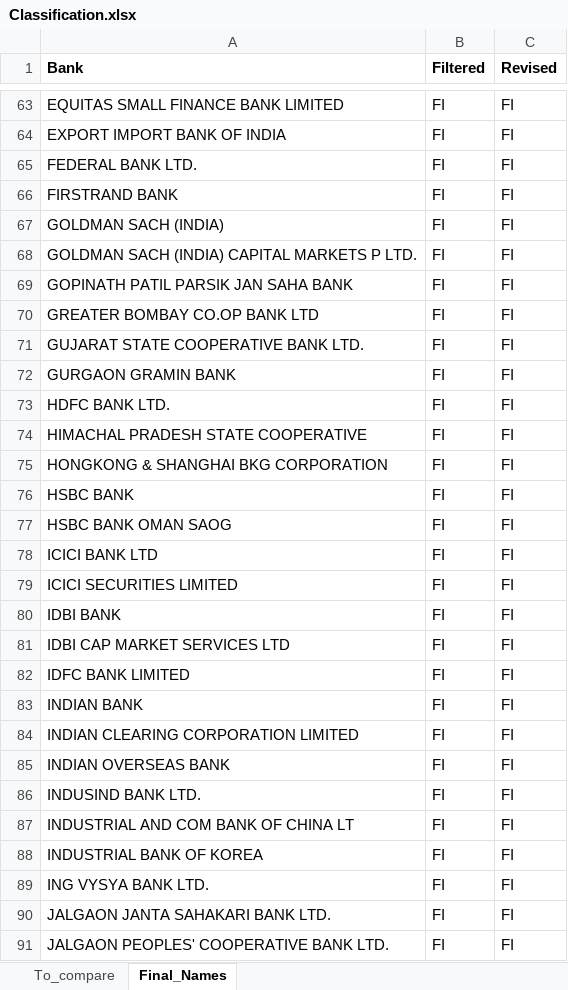
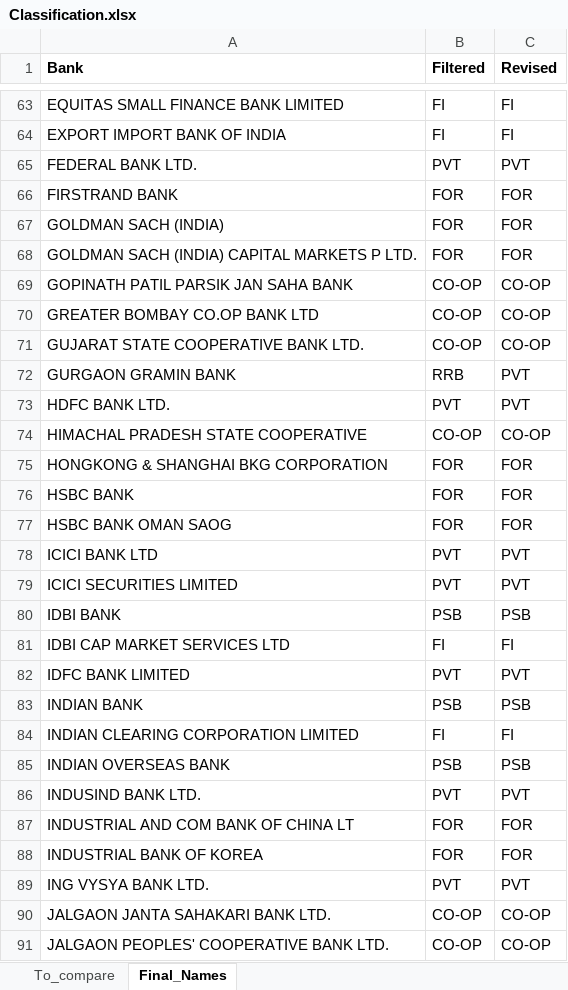
Before and after one commit to ksrinivasan1/rbianalytics, an Excel workbook: data/Classification.xlsx, sheet Final_Names, drawn as a sheet; only a part is shown, gaps mark what is left out; values as stored, in another font and other column widths than the file's, no borders; the diff covers the shown part only; the diff names each change by its address in the sheet, - before the commit and + after, or states it on an @@ line.

```diff
--- a/data/Classification.xlsx (sheet Final_Names)
+++ b/data/Classification.xlsx (sheet Final_Names)
-B65 (Filtered): FI
+B65 (Filtered): PVT
-C65 (Revised): FI
+C65 (Revised): PVT
-B66:B68 (Filtered): FI
+B66:B68 (Filtered): FOR
-C66:C68 (Revised): FI
+C66:C68 (Revised): FOR
-B69:B71 (Filtered): FI
+B69:B71 (Filtered): CO-OP
-C69:C71 (Revised): FI
+C69:C71 (Revised): CO-OP
-B72 (Filtered): FI
+B72 (Filtered): RRB
-C72:C73 (Revised): FI
+C72:C73 (Revised): PVT
-B73 (Filtered): FI
+B73 (Filtered): PVT
-B74 (Filtered): FI
+B74 (Filtered): CO-OP
-C74 (Revised): FI
+C74 (Revised): CO-OP
-B75:B77 (Filtered): FI
+B75:B77 (Filtered): FOR
-C75:C77 (Revised): FI
+C75:C77 (Revised): FOR
-B78:B79 (Filtered): FI
+B78:B79 (Filtered): PVT
-C78:C79 (Revised): FI
+C78:C79 (Revised): PVT
-B80 (Filtered): FI
+B80 (Filtered): PSB
-C80 (Revised): FI
+C80 (Revised): PSB
-B82 (Filtered): FI
+B82 (Filtered): PVT
-C82 (Revised): FI
+C82 (Revised): PVT
-B83 (Filtered): FI
+B83 (Filtered): PSB
-C83 (Revised): FI
+C83 (Revised): PSB
-B85 (Filtered): FI
+B85 (Filtered): PSB
-C85 (Revised): FI
+C85 (Revised): PSB
-B86 (Filtered): FI
+B86 (Filtered): PVT
-C86 (Revised): FI
+C86 (Revised): PVT
-B87:B88 (Filtered): FI
+B87:B88 (Filtered): FOR
-C87:C88 (Revised): FI
+C87:C88 (Revised): FOR
-B89 (Filtered): FI
+B89 (Filtered): PVT
-C89 (Revised): FI
+C89 (Revised): PVT
-B90:B91 (Filtered): FI
+B90:B91 (Filtered): CO-OP
-C90:C91 (Revised): FI
+C90:C91 (Revised): CO-OP
```
Also changed, not shown: 254 edited cells elsewhere in this sheet, sheet To_compare.
